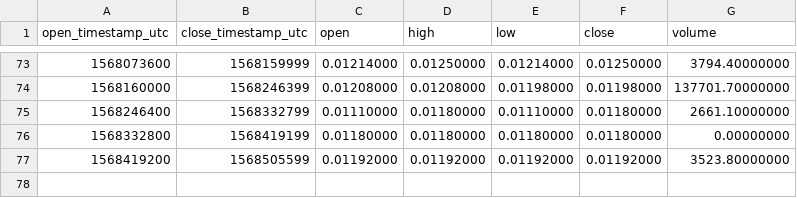
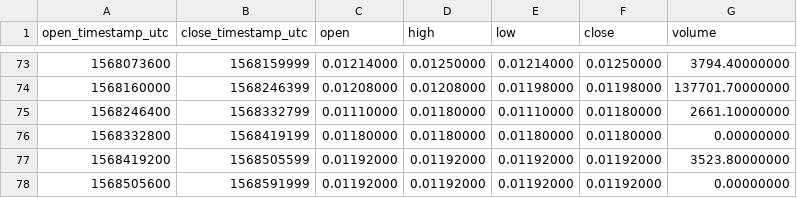
Before and after one commit to cryptobigbro/binance-GTOTUSD, a CSV file: binance-GTOTUSD-1d.csv, drawn as a sheet; only a part is shown, gaps mark what is left out; the diff names each change by its address in the sheet, - before the commit and + after, or states it on an @@ line.

```diff
--- a/binance-GTOTUSD-1d.csv
+++ b/binance-GTOTUSD-1d.csv
+row 78: 1568505600 | 1568591999 | 0.01192000 | 0.01192000 | 0.01192000 | 0.01192000 | 0.00000000
```
Also changed, not shown: binance-GTOTUSD-1h.csv.
